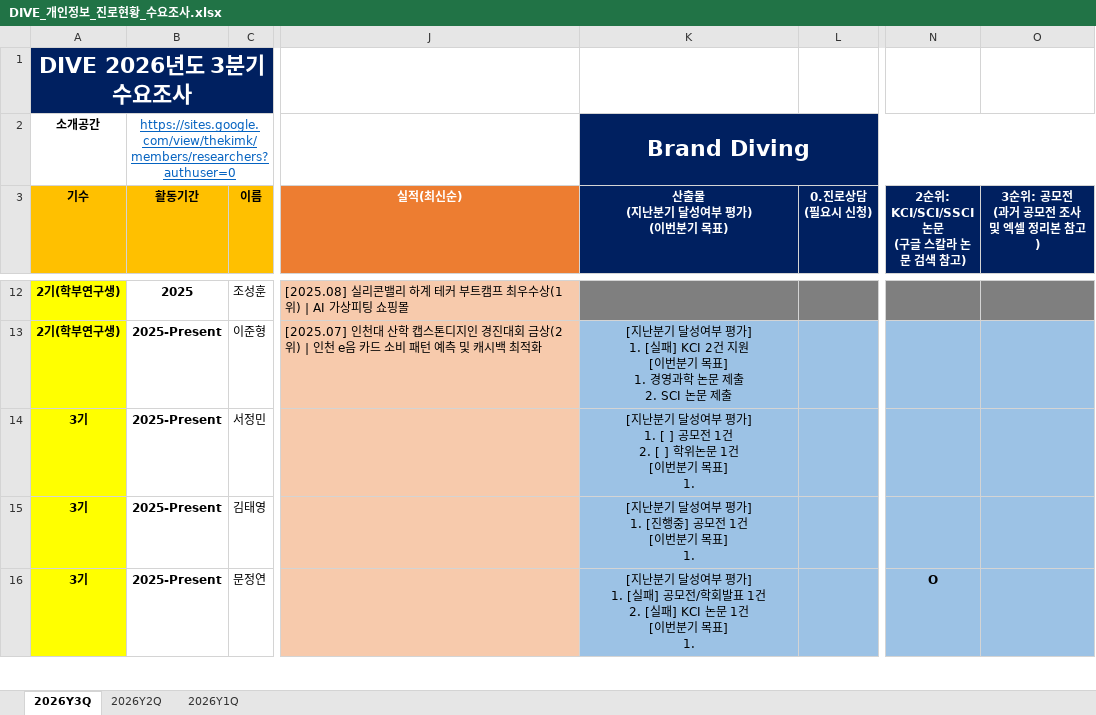
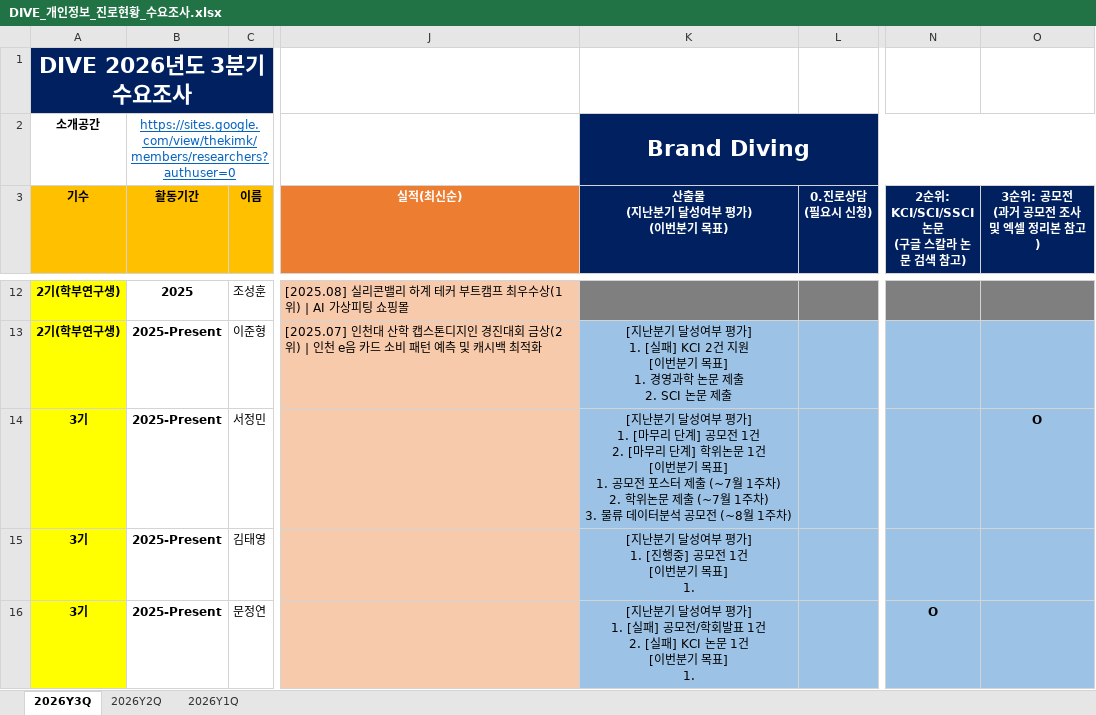
Before and after one commit to thekimk/DIVE-Research, an Excel workbook: [Document]/소개운영자료/DIVE_개인정보_진로현황_수요조사.xlsx, sheet 2026Y3Q, drawn as a sheet; only a part is shown, gaps mark what is left out; values as stored, in another font and other column widths than the file's, no borders; charts and pictures not drawn; ↵ is a line break in a cell; the diff names each change by its address in the sheet, - before the commit and + after, or states it on an @@ line.

Commit message:
no message

```diff
--- a/[Document]/소개운영자료/DIVE_개인정보_진로현황_수요조사.xlsx (sheet 2026Y3Q)
+++ b/[Document]/소개운영자료/DIVE_개인정보_진로현황_수요조사.xlsx (sheet 2026Y3Q)
-K14 (산출물 (지난분기 달성여부 평가) (이번분기 목표)): …가] ↵ 1. [ ] 공모전 1건 ↵ 2. [ ] 학위논문 1건 ↵ [이번분기 목표] ↵ 1.
+K14 (산출물 (지난분기 달성여부 평가) (이번분기 목표)): …가] ↵ 1. [마무리 단계] 공모전 1건 ↵ 2. [마무리 단계] 학위논문 1건 ↵ [이번분기 목표] ↵ 1. 공모전 포스터 제출 (~7월 1주차) ↵ 2. 학위논문 제출 (~7월 1주차) ↵ 3. 물류 데이터분석 공모전 (~8월 1주차)
-O14 (3순위: 공모전 (과거 공모전 조사 및 엑셀 정리본 참고)): (empty)
+O14 (3순위: 공모전 (과거 공모전 조사 및 엑셀 정리본 참고)): O
```
